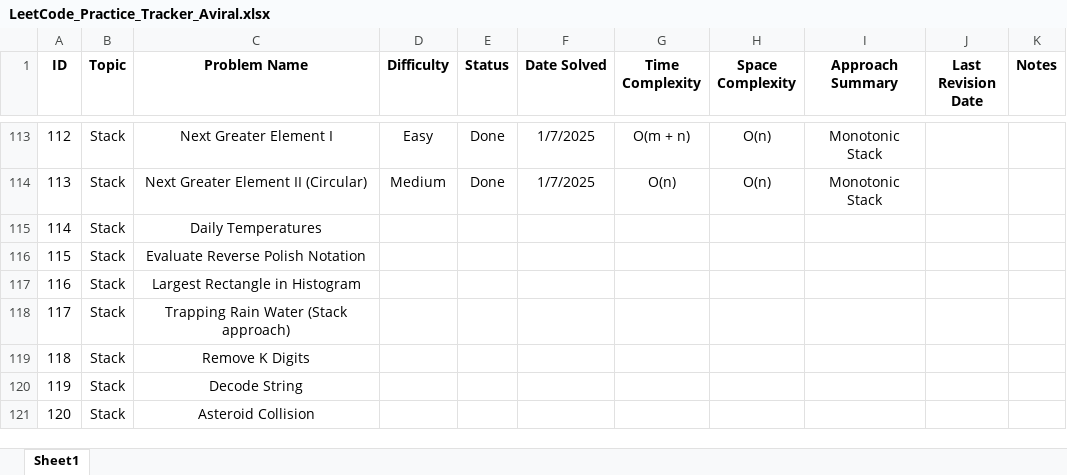
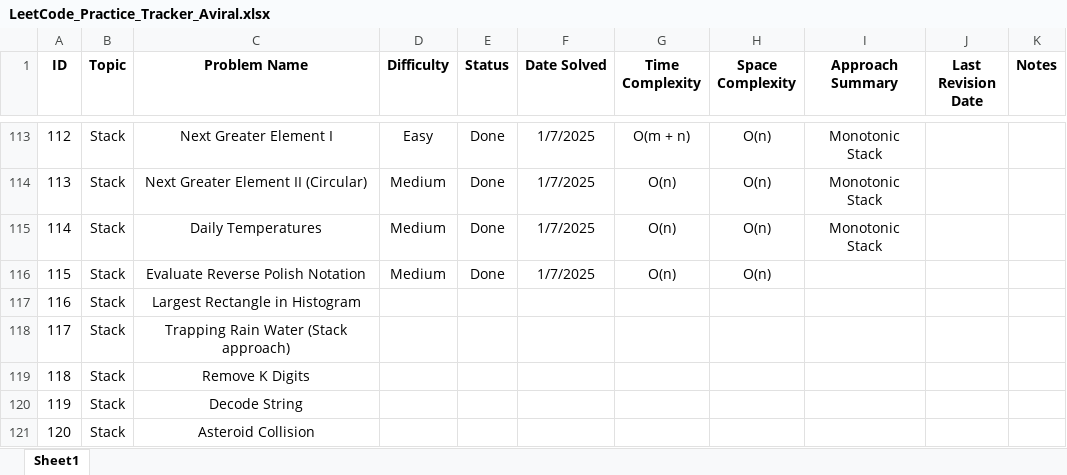
Before and after one commit to Aviral-Kaushik/Dsa-Interview-Prep, an Excel workbook: LeetCode_Practice_Tracker_Aviral.xlsx, sheet Sheet1, drawn as a sheet; only a part is shown, gaps mark what is left out; values as stored, in another font and other column widths than the file's, no borders; the diff names each change by its address in the sheet, - before the commit and + after, or states it on an @@ line.

Commit message:
Solved Problems: 1. Daily Temperatures. 2. Evaluate Reverse Polish Notations.

```diff
--- a/LeetCode_Practice_Tracker_Aviral.xlsx (sheet Sheet1)
+++ b/LeetCode_Practice_Tracker_Aviral.xlsx (sheet Sheet1)
-D115:D116 (Difficulty): (empty)
+D115:D116 (Difficulty): Medium
-E115:E116 (Status): (empty)
+E115:E116 (Status): Done
-F115:F116 (Date Solved): (empty)
+F115:F116 (Date Solved): 1/7/2025
-G115:G116 (Time Complexity): (empty)
+G115:G116 (Time Complexity): O(n)
-H115:H116 (Space Complexity): (empty)
+H115:H116 (Space Complexity): O(n)
-I115 (Approach Summary): (empty)
+I115 (Approach Summary): Monotonic Stack
```
Also changed, not shown: 2 other files.
